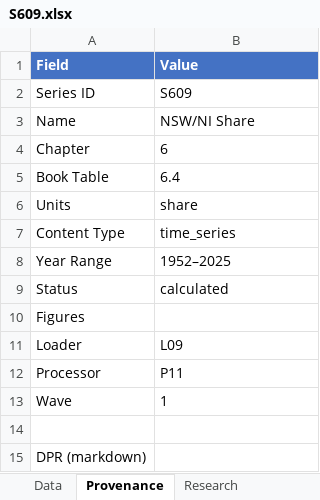
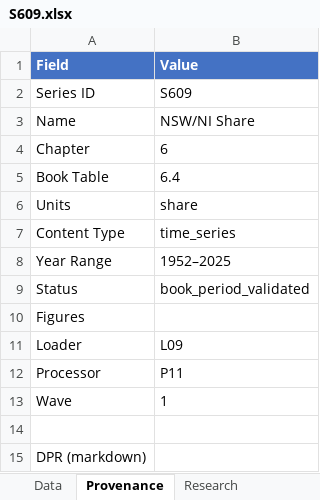
Before and after one commit to andenick/measuring-the-wealth-of-nations, an Excel workbook: extenbooks/S609.xlsx, sheet Provenance, drawn as a sheet; only a part is shown; values as stored, in another font and other column widths than the file's, no borders; the diff names each change by its address in the sheet, - before the commit and + after, or states it on an @@ line.

Commit message:
Wave 3 partial: S901 implemented (round-trip clean); 7 pending documented
Implemented:
  S901  Summary Indicators (Ch9 Summary Table)  PASS
        - Round-trip from S506, S511, S512, S608: 164/164 cells match
          within 1e-9. 88 cells NaN for S513/S514 columns (pending K*).
        - Pure composition, no new source data.

Pending with documented activation paths (7 series):
  S201  Alternative GFP (Ch2) - needs BEA NIPA GDP/CFC/NDP loader
  S401  A-Matrix (Ch4) - needs BEA Benchmark I-O matrix loader
  S402  B-Matrix (Ch4) - depends on S401
  S701  Labor Values (Ch7) - depends on S401 + BLS CES sectoral
  S702  Prices of Production (Ch7) - depends on S401 + S513 (K*)
  S703  Value-Price Deviations (Ch7) - depends on S701 + S702
  S801  Cross-Study Comparison (Ch8) - depends on ES1401-ES1404 (Wave 4)

Wave 3 review report: WAVE3_REVIEW_REPORT.json
  D13 Data Authenticity: PASS (S901 clean; pending series zero fabrication)
  Recommendation: PARTIAL_CLOSE; advance to Wave 4 (external studies) to
  unblock S801 and gain cross-validation data for the rest of the project.

Coverage: 23 series PASS (S901 added); DPR coverage now 53.2% (33/62);
processor 37.1%; validator 37.1%.

```diff
--- a/extenbooks/S609.xlsx (sheet Provenance)
+++ b/extenbooks/S609.xlsx (sheet Provenance)
-B9 (Value): calculated
+B9 (Value): book_period_validated
```
Also changed, not shown: extenbooks/S601.xlsx, extenbooks/S602.xlsx, 47 other files.
